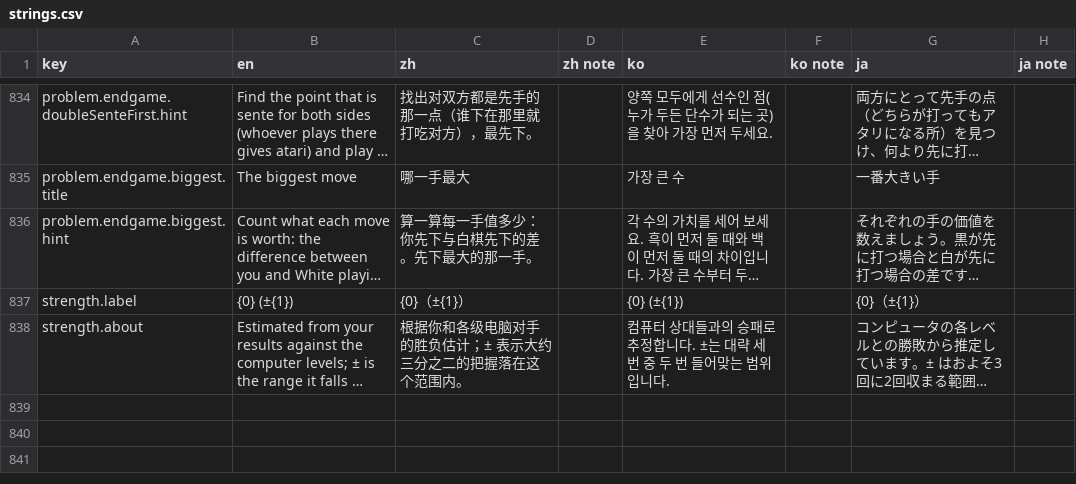
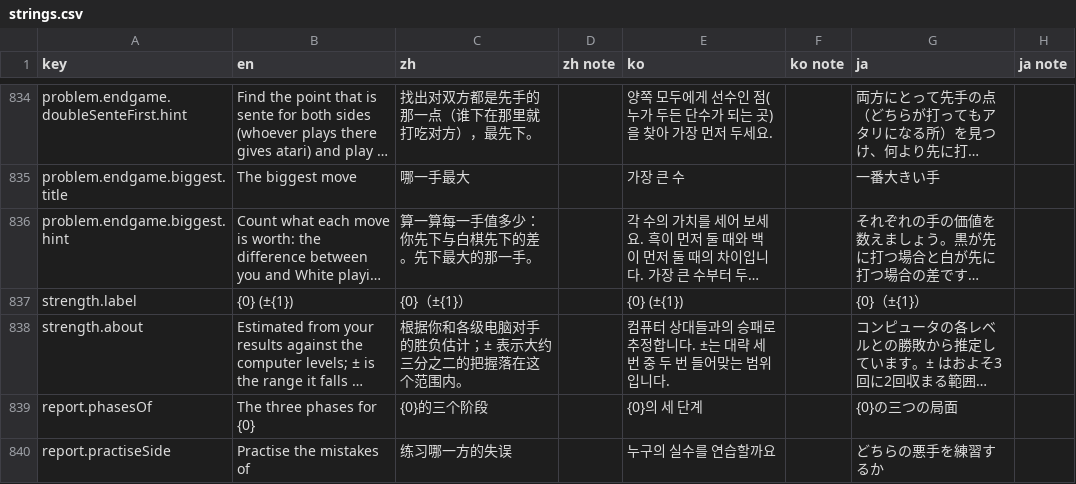
Before and after one commit to hxddh/goban-studio, a CSV file: docs/l10n/strings.csv, drawn as a sheet; only a part is shown, gaps mark what is left out; long unchanged cells end in …; the diff names each change by its address in the sheet, - before the commit and + after, or states it on an @@ line.

```diff
--- a/docs/l10n/strings.csv
+++ b/docs/l10n/strings.csv
+row 839: report.phasesOf | The three phases for {0} | {0}的三个阶段 |  | {0}의 세 단계 |  | {0}の三つの局面
+row 840: report.practiseSide | Practise the mistakes of | 练习哪一方的失误 |  | 누구의 실수를 연습할까요 |  | どちらの悪手を練習するか
```
Also changed, not shown: 11 other files.
